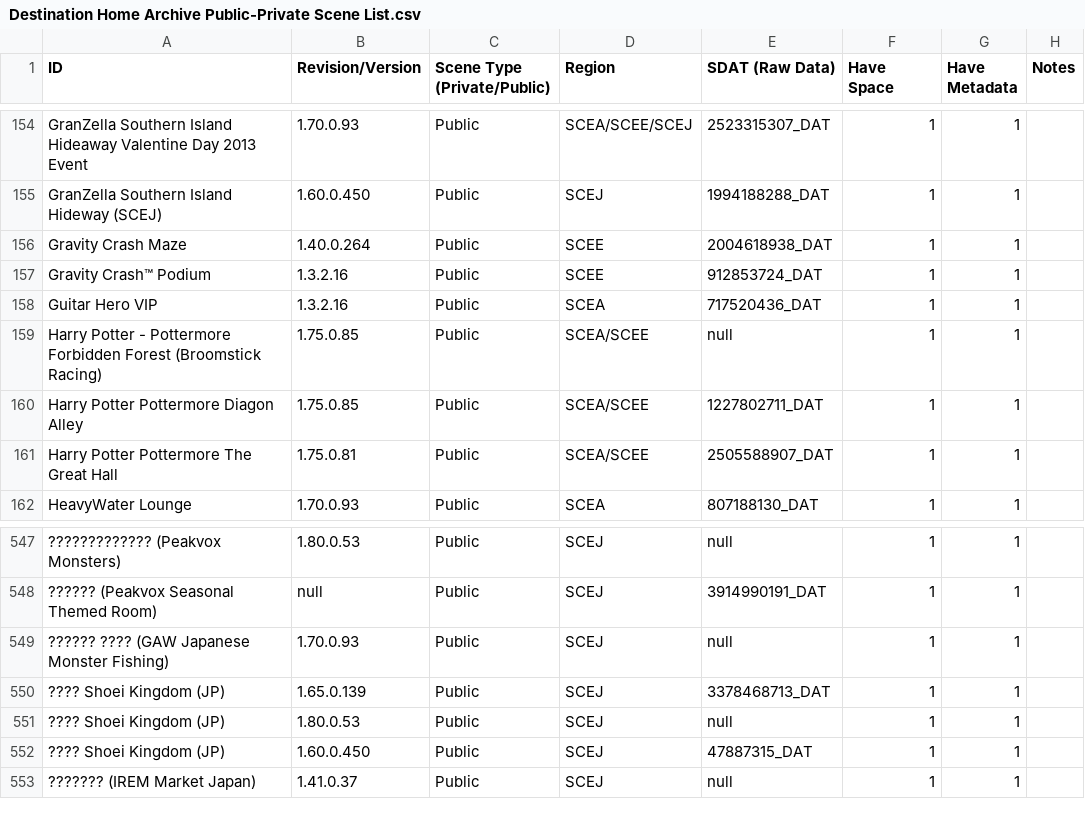
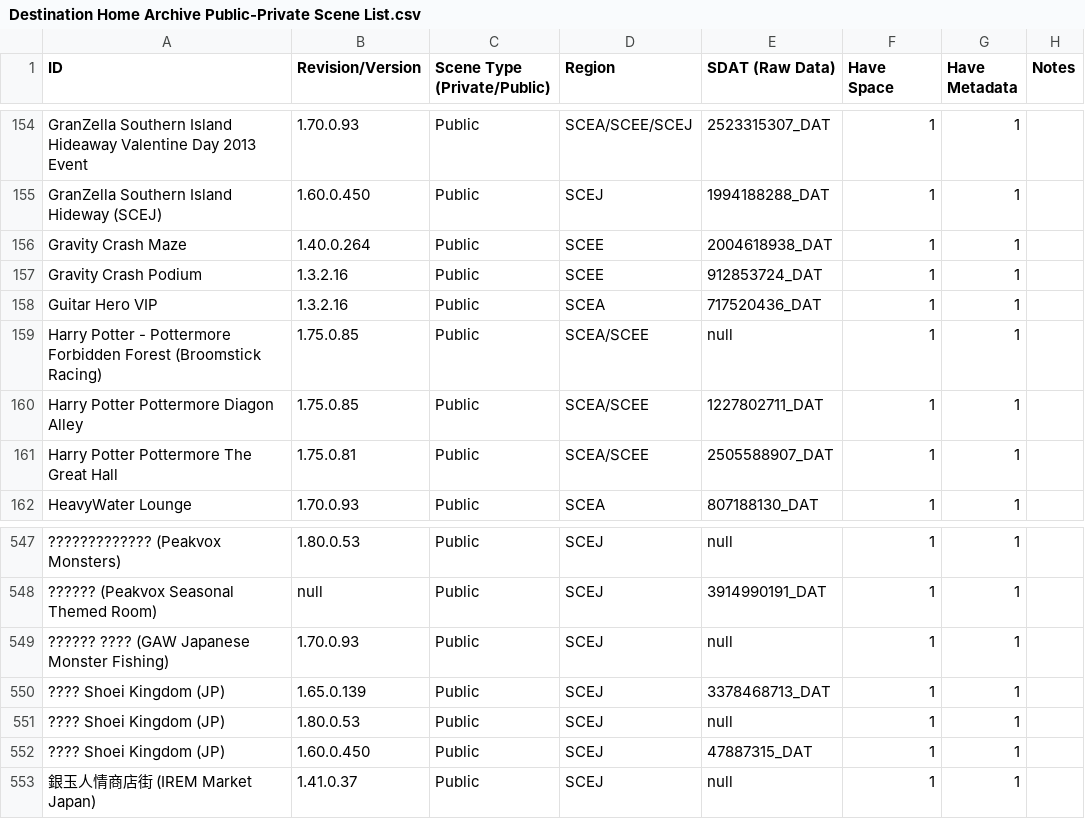
Before and after one commit to NagatoDEV/PlayStation-Home-Scene-List-Spreadsheet, a CSV file: Destination Home Archive Public-Private Scene List.csv, drawn as a sheet; only a part is shown, gaps mark what is left out; the diff names each change by its address in the sheet, - before the commit and + after, or states it on an @@ line.

Commit message:
Update Destination Home Archive Public-Private Scene List.csv

```diff
--- a/Destination Home Archive Public-Private Scene List.csv
+++ b/Destination Home Archive Public-Private Scene List.csv
-A157 (ID): Gravity Crash™ Podium
+A157 (ID): Gravity Crash Podium
-A553 (ID): ??????? (IREM Market Japan)
+A553 (ID): 銀玉人情商店街 (IREM Market Japan)
```
